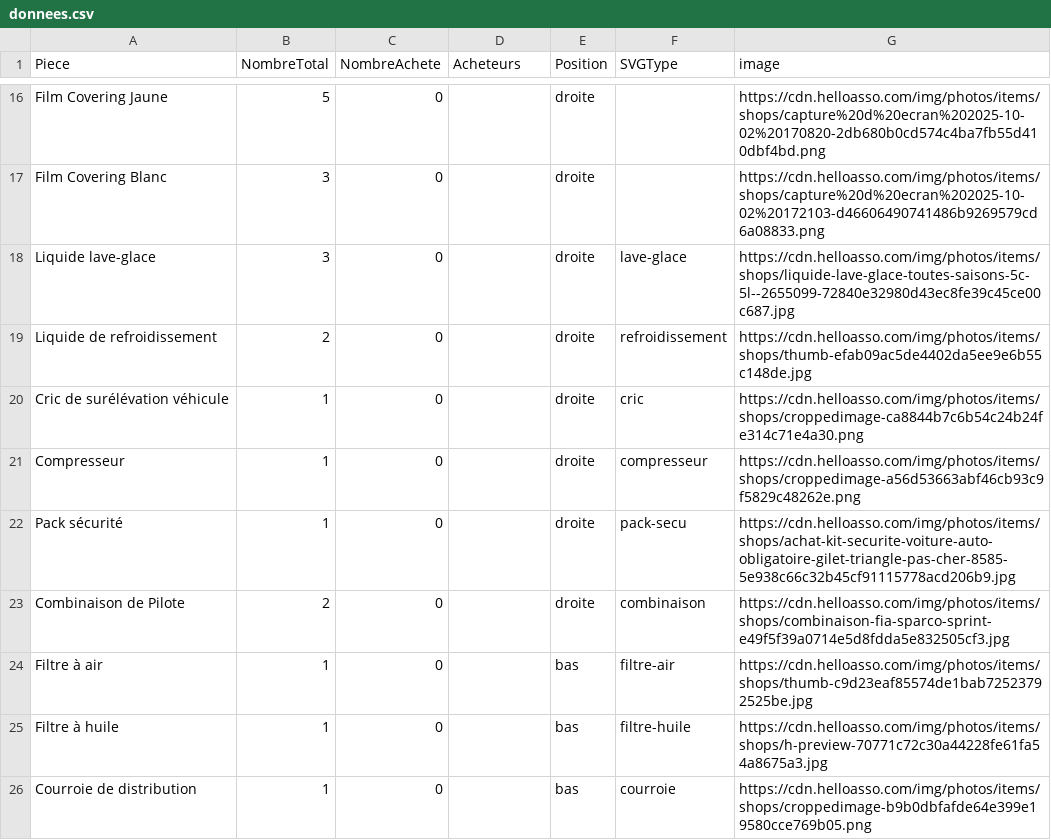
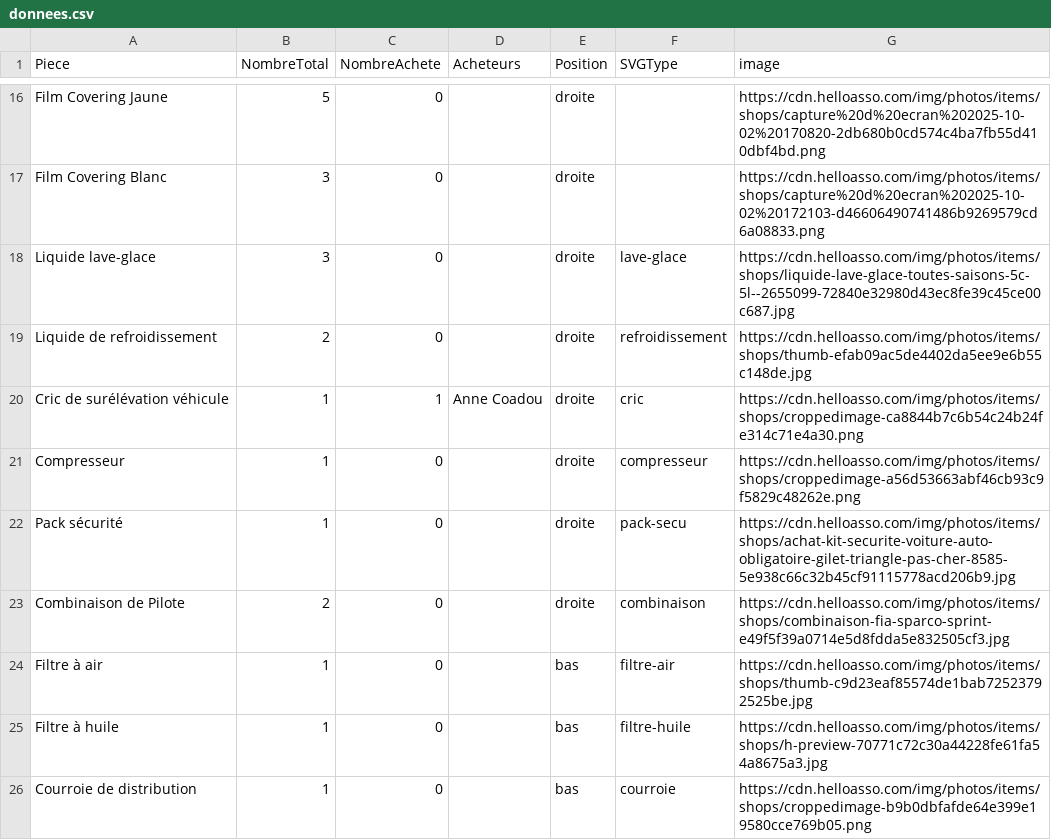
Before and after one commit to quentin1500/brocconotte_twingo, a CSV file: data/donnees.csv, drawn as a sheet; only a part is shown, gaps mark what is left out.

Commit message:
Update donnees.csv

```diff
--- a/data/donnees.csv
+++ b/data/donnees.csv
@@ -19,3 +19,3 @@ Liquide lave-glace;3;0;;droite;lave-glace;https://cdn.helloasso.com/img/photos/i
 Liquide de refroidissement;2;0;;droite;refroidissement;https://cdn.helloasso.com/img/photos/items/shops/thumb-efab09ac5de4402da5ee9e6b55c148de.jpg;
-Cric de surélévation véhicule;1;0;;droite;cric;https://cdn.helloasso.com/img/photos/items/shops/croppedimage-ca8844b7c6b54c24b24fe314c71e4a30.png;
+Cric de surélévation véhicule;1;1;Anne Coadou;droite;cric;https://cdn.helloasso.com/img/photos/items/shops/croppedimage-ca8844b7c6b54c24b24fe314c71e4a30.png;
 Compresseur;1;0;;droite;compresseur;https://cdn.helloasso.com/img/photos/items/shops/croppedimage-a56d53663abf46cb93c9f5829c48262e.png;
```
